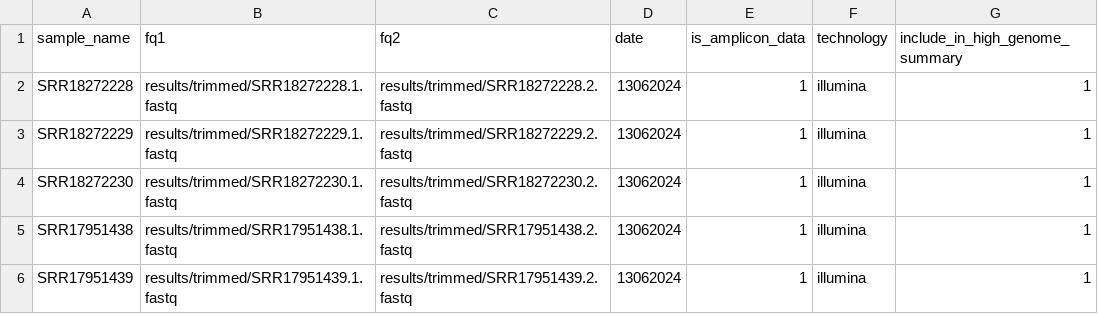
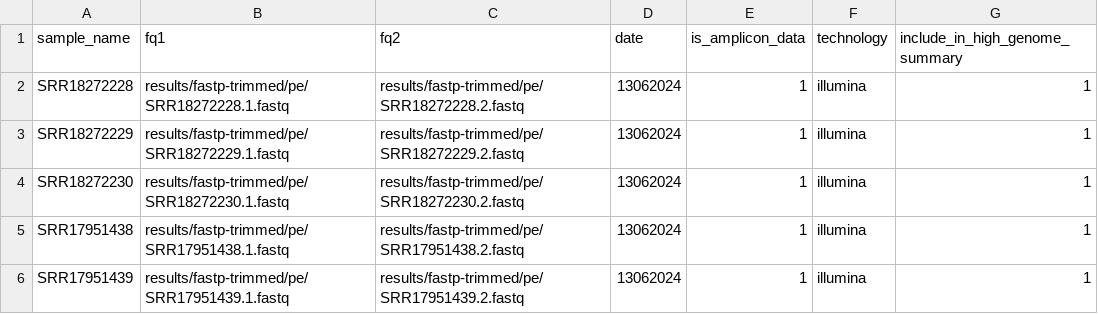
Before and after one commit to orthanq/orthanq-evaluation-virus, a CSV file: config/pep/samples_filled_PRJNA804575.csv, drawn as a sheet.

Commit message:
trim one of the datasets with fastp and create scatter plot draft

```diff
--- a/config/pep/samples_filled_PRJNA804575.csv
+++ b/config/pep/samples_filled_PRJNA804575.csv
@@ -1,6 +1,6 @@
 sample_name,fq1,fq2,date,is_amplicon_data,technology,include_in_high_genome_summary
-SRR18272228,results/trimmed/SRR18272228.1.fastq,results/trimmed/SRR18272228.2.fastq,13062024,1,illumina,1
-SRR18272229,results/trimmed/SRR18272229.1.fastq,results/trimmed/SRR18272229.2.fastq,13062024,1,illumina,1
-SRR18272230,results/trimmed/SRR18272230.1.fastq,results/trimmed/SRR18272230.2.fastq,13062024,1,illumina,1
-SRR17951438,results/trimmed/SRR17951438.1.fastq,results/trimmed/SRR17951438.2.fastq,13062024,1,illumina,1
-SRR17951439,results/trimmed/SRR17951439.1.fastq,results/trimmed/SRR17951439.2.fastq,13062024,1,illumina,1
+SRR18272228,results/fastp-trimmed/pe/SRR18272228.1.fastq,results/fastp-trimmed/pe/SRR18272228.2.fastq,13062024,1,illumina,1
+SRR18272229,results/fastp-trimmed/pe/SRR18272229.1.fastq,results/fastp-trimmed/pe/SRR18272229.2.fastq,13062024,1,illumina,1
+SRR18272230,results/fastp-trimmed/pe/SRR18272230.1.fastq,results/fastp-trimmed/pe/SRR18272230.2.fastq,13062024,1,illumina,1
+SRR17951438,results/fastp-trimmed/pe/SRR17951438.1.fastq,results/fastp-trimmed/pe/SRR17951438.2.fastq,13062024,1,illumina,1
+SRR17951439,results/fastp-trimmed/pe/SRR17951439.1.fastq,results/fastp-trimmed/pe/SRR17951439.2.fastq,13062024,1,illumina,1
```
Also changed, not shown: 5 other files.
